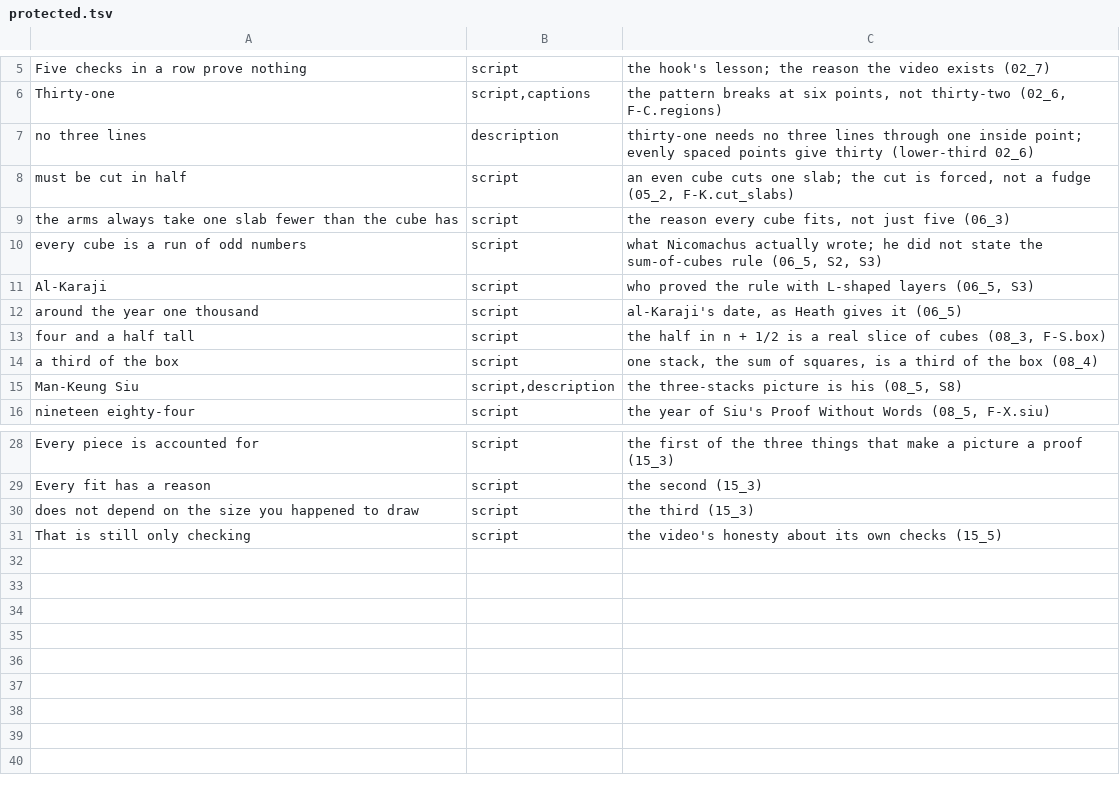
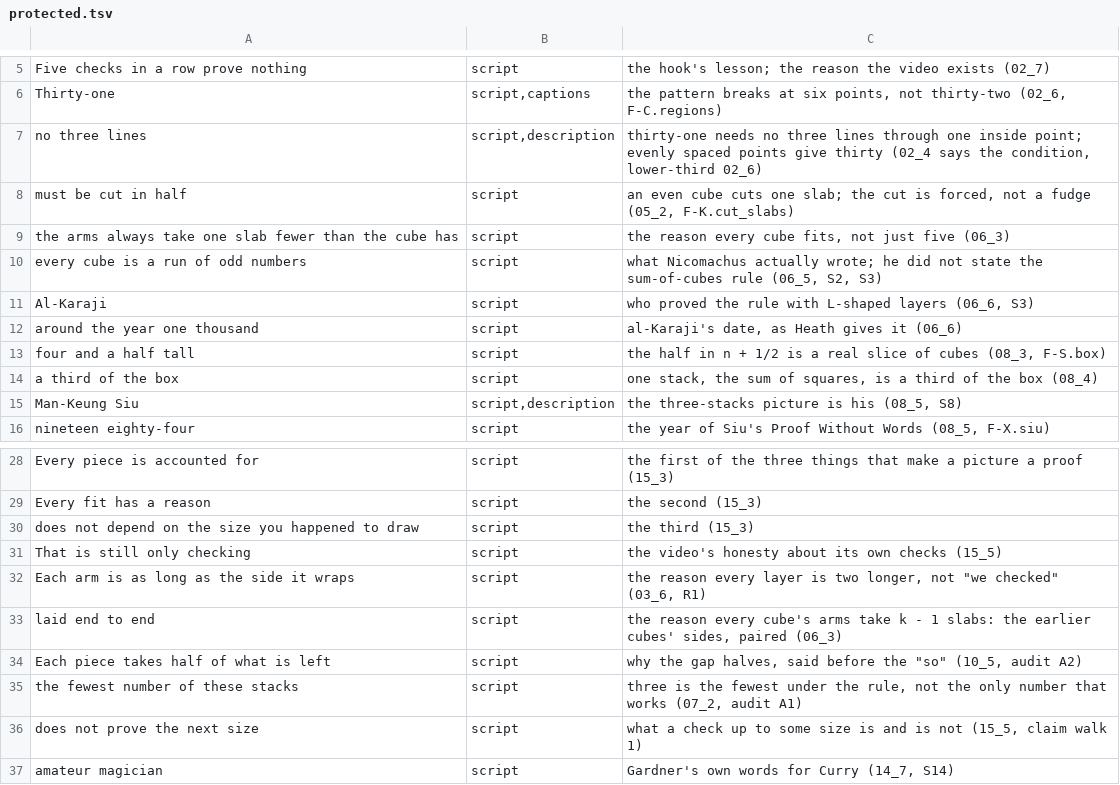
Before and after one commit to Dicklesworthstone/jeffs_math_explainer_videos, a TSV file: explainer_corpus/visual_proofs/docs/protected.tsv, drawn as a sheet; only a part is shown, gaps mark what is left out.

```diff
--- a/explainer_corpus/visual_proofs/docs/protected.tsv
+++ b/explainer_corpus/visual_proofs/docs/protected.tsv
@@ -6,3 +6,3 @@ Five checks in a row prove nothing	script	the hook's lesson; the reason the vide
 Thirty-one	script,captions	the pattern breaks at six points, not thirty-two (02_6, F-C.regions)
-no three lines	description	thirty-one needs no three lines through one inside point; evenly spaced points give thirty (lower-third 02_6)
+no three lines	script,description	thirty-one needs no three lines through one inside point; evenly spaced points give thirty (02_4 says the condition, lower-third 02_6)
 must be cut in half	script	an even cube cuts one slab; the cut is forced, not a fudge (05_2, F-K.cut_slabs)
@@ -10,4 +10,4 @@ the arms always take one slab fewer than the cube has	script	the reason every cu
 every cube is a run of odd numbers	script	what Nicomachus actually wrote; he did not state the sum-of-cubes rule (06_5, S2, S3)
-Al-Karaji	script	who proved the rule with L-shaped layers (06_5, S3)
-around the year one thousand	script	al-Karaji's date, as Heath gives it (06_5)
+Al-Karaji	script	who proved the rule with L-shaped layers (06_6, S3)
+around the year one thousand	script	al-Karaji's date, as Heath gives it (06_6)
 four and a half tall	script	the half in n + 1/2 is a real slice of cubes (08_3, F-S.box)
@@ -31 +31,7 @@ does not depend on the size you happened to draw	script	the third (15_3)
 That is still only checking	script	the video's honesty about its own checks (15_5)
+Each arm is as long as the side it wraps	script	the reason every layer is two longer, not "we checked" (03_6, R1)
+laid end to end	script	the reason every cube's arms take k - 1 slabs: the earlier cubes' sides, paired (06_3)
+Each piece takes half of what is left	script	why the gap halves, said before the "so" (10_5, audit A2)
+the fewest number of these stacks	script	three is the fewest under the rule, not the only number that works (07_2, audit A1)
+does not prove the next size	script	what a check up to some size is and is not (15_5, claim walk 1)
+amateur magician	script	Gardner's own words for Curry (14_7, S14)
```
Also changed, not shown: explainer_corpus/visual_proofs/script.tsv, 7 other files.
